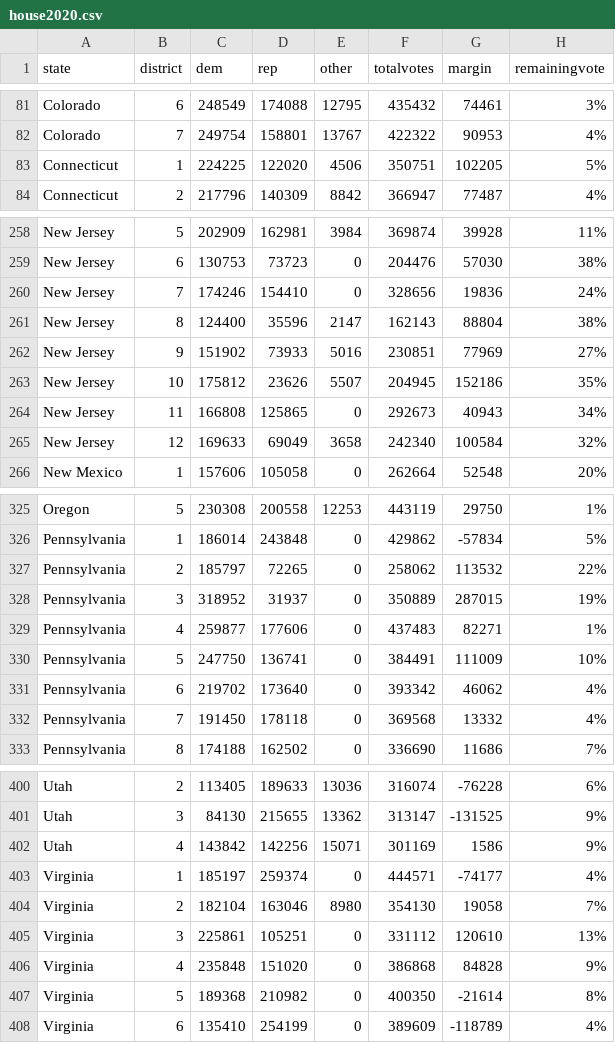
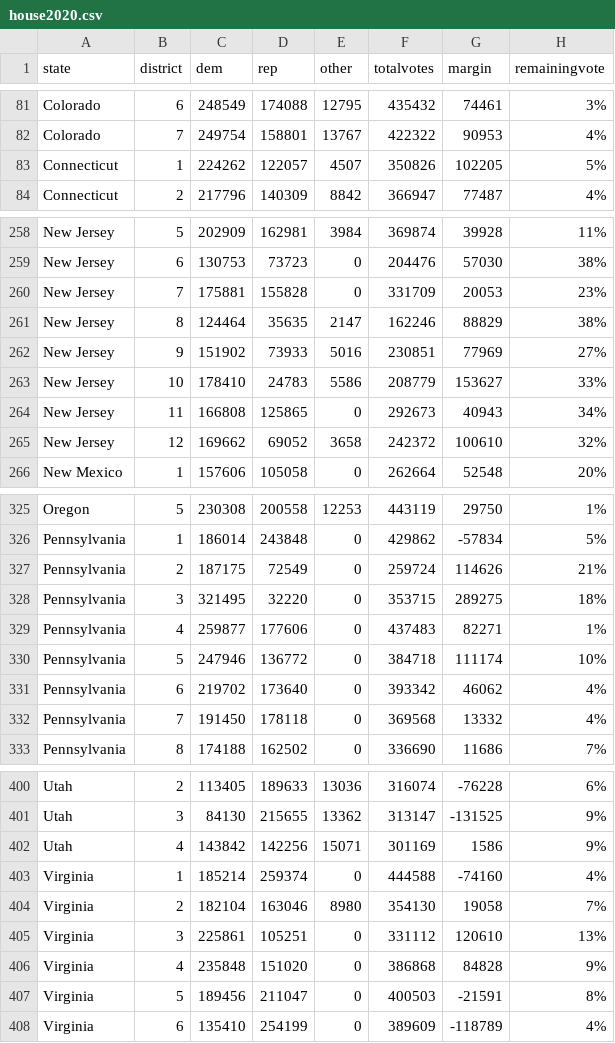
Before and after one commit to jcervas/2020-Elections, a CSV file: house2020.csv, drawn as a sheet; only a part is shown, gaps mark what is left out; the diff covers the shown part only.

```diff
--- a/house2020.csv
+++ b/house2020.csv
@@ -82,3 +82,3 @@
 "Colorado",7,249754,158801,13767,422322,90953,"4%"
-"Connecticut",1,224225,122020,4506,350751,102205,"5%"
+"Connecticut",1,224262,122057,4507,350826,102205,"5%"
 "Connecticut",2,217796,140309,8842,366947,77487,"4%"
@@ -259,8 +259,8 @@
 "New Jersey",6,130753,73723,0,204476,57030,"38%"
-"New Jersey",7,174246,154410,0,328656,19836,"24%"
-"New Jersey",8,124400,35596,2147,162143,88804,"38%"
+"New Jersey",7,175881,155828,0,331709,20053,"23%"
+"New Jersey",8,124464,35635,2147,162246,88829,"38%"
 "New Jersey",9,151902,73933,5016,230851,77969,"27%"
-"New Jersey",10,175812,23626,5507,204945,152186,"35%"
+"New Jersey",10,178410,24783,5586,208779,153627,"33%"
 "New Jersey",11,166808,125865,0,292673,40943,"34%"
-"New Jersey",12,169633,69049,3658,242340,100584,"32%"
+"New Jersey",12,169662,69052,3658,242372,100610,"32%"
 "New Mexico",1,157606,105058,0,262664,52548,"20%"
@@ -326,6 +326,6 @@
 "Pennsylvania",1,186014,243848,0,429862,-57834,"5%"
-"Pennsylvania",2,185797,72265,0,258062,113532,"22%"
-"Pennsylvania",3,318952,31937,0,350889,287015,"19%"
+"Pennsylvania",2,187175,72549,0,259724,114626,"21%"
+"Pennsylvania",3,321495,32220,0,353715,289275,"18%"
 "Pennsylvania",4,259877,177606,0,437483,82271,"1%"
-"Pennsylvania",5,247750,136741,0,384491,111009,"10%"
+"Pennsylvania",5,247946,136772,0,384718,111174,"10%"
 "Pennsylvania",6,219702,173640,0,393342,46062,"4%"
@@ -402,3 +402,3 @@
 "Utah",4,143842,142256,15071,301169,1586,"9%"
-"Virginia",1,185197,259374,0,444571,-74177,"4%"
+"Virginia",1,185214,259374,0,444588,-74160,"4%"
 "Virginia",2,182104,163046,8980,354130,19058,"7%"
@@ -406,3 +406,3 @@
 "Virginia",4,235848,151020,0,386868,84828,"9%"
-"Virginia",5,189368,210982,0,400350,-21614,"8%"
+"Virginia",5,189456,211047,0,400503,-21591,"8%"
 "Virginia",6,135410,254199,0,389609,-118789,"4%"
```
Also changed, not shown: 1 added row, 1 removed row and 15 edited cells elsewhere in this file, pres2020.csv.
